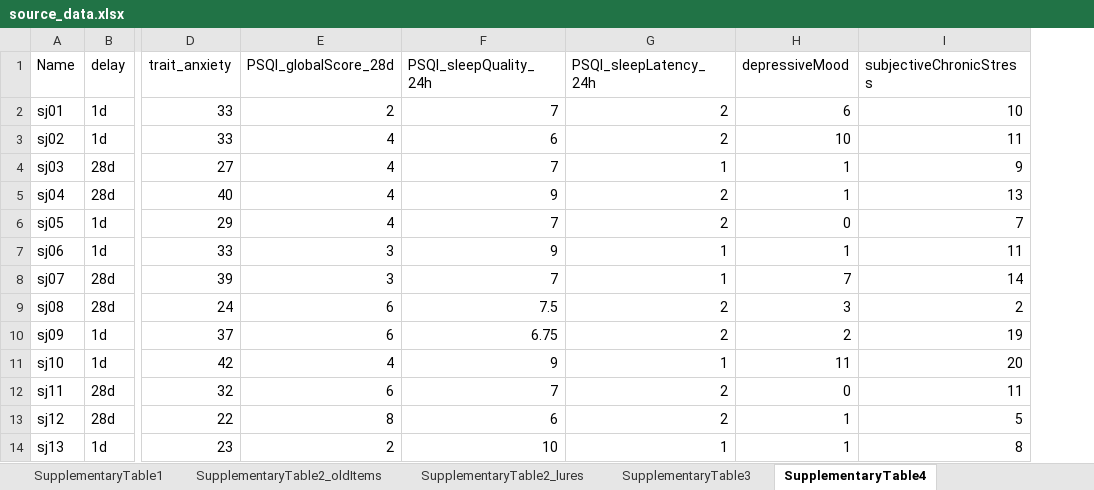
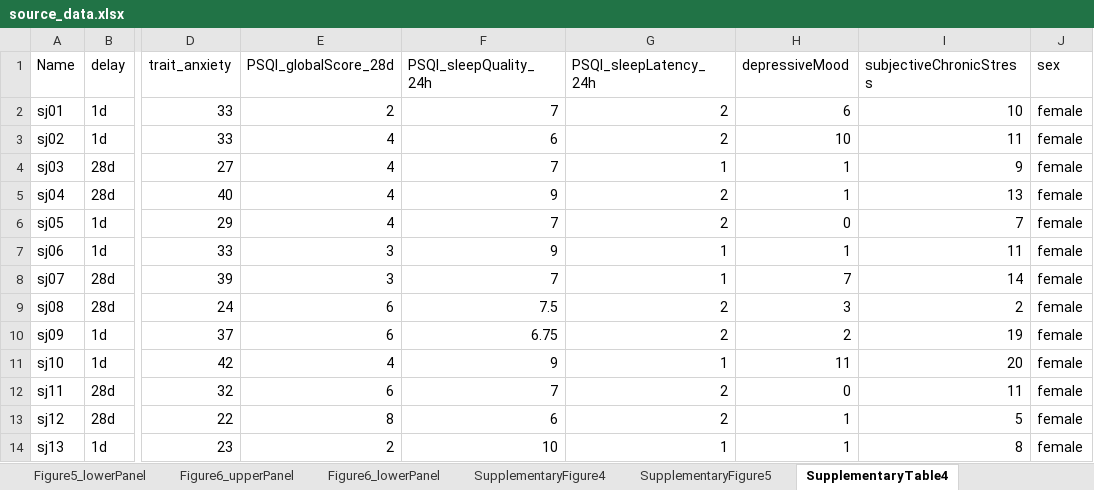
Before and after one commit to valentinakrenz/semanticMemoryTransformation, an Excel workbook: data/source_data.xlsx, sheet SupplementaryTable4, drawn as a sheet; only a part is shown, gaps mark what is left out; values as stored, in another font and other column widths than the file's, no borders; the diff names each change by its address in the sheet, - before the commit and + after, or states it on an @@ line.

```diff
--- a/data/source_data.xlsx (sheet SupplementaryTable4)
+++ b/data/source_data.xlsx (sheet SupplementaryTable4)
-sheet tab: SupplementaryTable1
+column J (sex), rows 2-14: all female
```
Also changed, not shown: sheet Figure3b, sheet SupplementaryFigure1, sheet Figure5_lowerPanel, sheet SupplementaryFigure6, sheet Figure2A_right, sheet SupplementaryFigure3, 13 more sheets, other sheet tabs, data/behav/controlMeasuresDf.xlsx, data/pilot/pilotAllSetsDf.xlsx, 16 other files.
